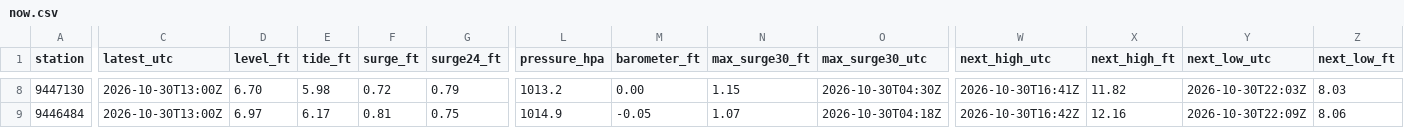
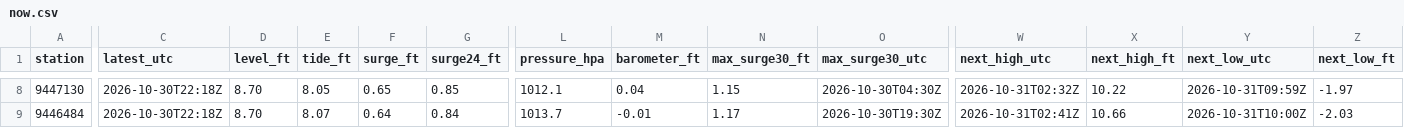
Before and after one commit to bdgroves/puget-tides, a CSV file: now.csv, drawn as a sheet; only a part is shown, gaps mark what is left out; the diff covers the shown part only; the diff names each change by its address in the sheet, - before the commit and + after, or states it on an @@ line.

```diff
--- a/now.csv
+++ b/now.csv
-C8:C9 (latest_utc): 2026-10-30T13:00Z
+C8:C9 (latest_utc): 2026-10-30T22:18Z
-D8 (level_ft): 6.70
+D8 (level_ft): 8.70
-E8 (tide_ft): 5.98
+E8 (tide_ft): 8.05
-F8 (surge_ft): 0.72
+F8 (surge_ft): 0.65
-G8 (surge24_ft): 0.79
+G8 (surge24_ft): 0.85
-L8 (pressure_hpa): 1013.2
+L8 (pressure_hpa): 1012.1
-M8 (barometer_ft): 0.00
+M8 (barometer_ft): 0.04
-W8 (next_high_utc): 2026-10-30T16:41Z
+W8 (next_high_utc): 2026-10-31T02:32Z
-X8 (next_high_ft): 11.82
+X8 (next_high_ft): 10.22
-Y8 (next_low_utc): 2026-10-30T22:03Z
+Y8 (next_low_utc): 2026-10-31T09:59Z
-Z8 (next_low_ft): 8.03
+Z8 (next_low_ft): -1.97
-D9 (level_ft): 6.97
+D9 (level_ft): 8.70
-E9 (tide_ft): 6.17
+E9 (tide_ft): 8.07
-F9 (surge_ft): 0.81
+F9 (surge_ft): 0.64
-G9 (surge24_ft): 0.75
+G9 (surge24_ft): 0.84
-L9 (pressure_hpa): 1014.9
+L9 (pressure_hpa): 1013.7
-M9 (barometer_ft): -0.05
+M9 (barometer_ft): -0.01
-N9 (max_surge30_ft): 1.07
+N9 (max_surge30_ft): 1.17
-O9 (max_surge30_utc): 2026-10-30T04:18Z
+O9 (max_surge30_utc): 2026-10-30T19:30Z
-W9 (next_high_utc): 2026-10-30T16:42Z
+W9 (next_high_utc): 2026-10-31T02:41Z
-X9 (next_high_ft): 12.16
+X9 (next_high_ft): 10.66
-Y9 (next_low_utc): 2026-10-30T22:09Z
+Y9 (next_low_utc): 2026-10-31T10:00Z
-Z9 (next_low_ft): 8.06
+Z9 (next_low_ft): -2.03
```
Also changed, not shown: 65 edited cells elsewhere in this file, datums.csv, harcon.csv, 7 other files.
